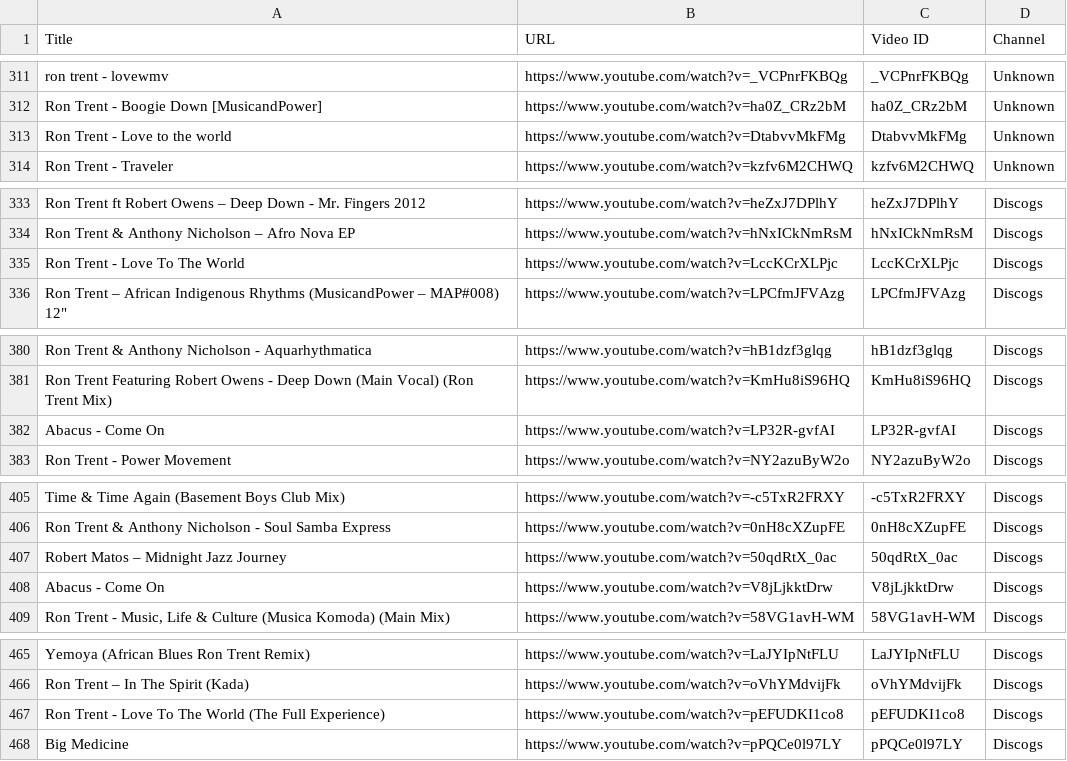
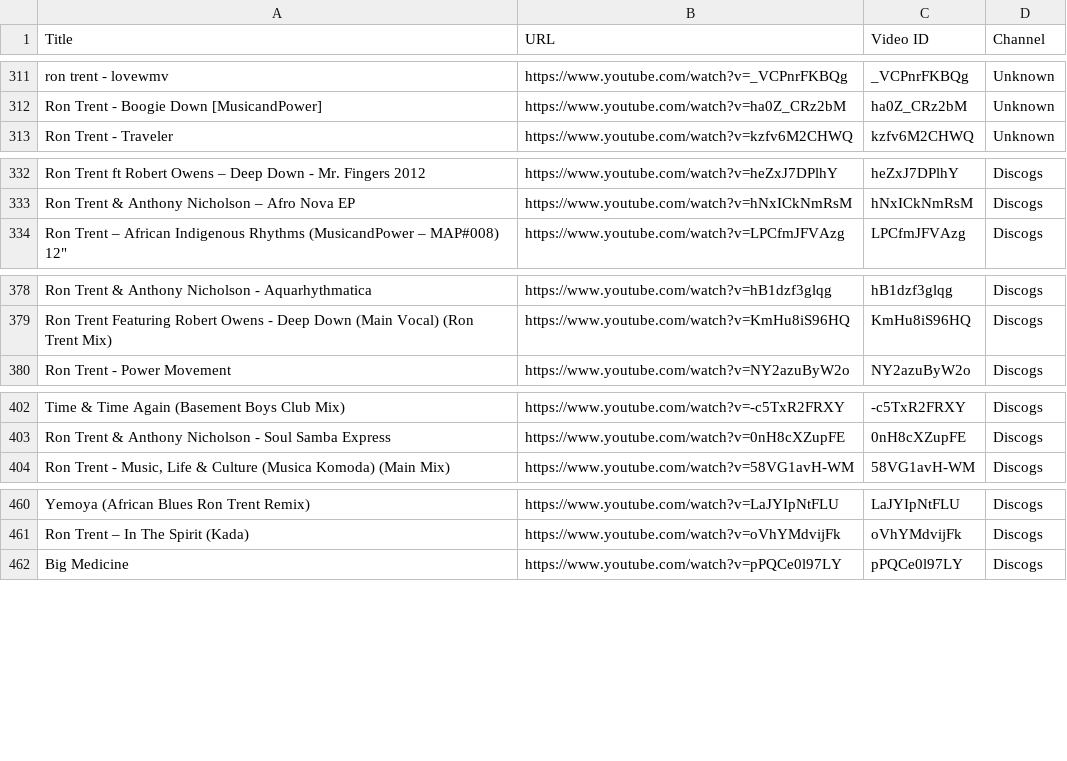
Before and after one commit to saint-james-fr/theshuffleproject, a CSV file: scraper/data/ron-trent-collection.csv, drawn as a sheet; only a part is shown, gaps mark what is left out; the diff names each change by its address in the sheet, - before the commit and + after, or states it on an @@ line.

```diff
--- a/scraper/data/ron-trent-collection.csv
+++ b/scraper/data/ron-trent-collection.csv
-row 313: Ron Trent - Love to the world | https://www.youtube.com/watch?v=DtabvvMkFMg | DtabvvMkFMg | Unknown
-row 335: Ron Trent - Love To The World | https://www.youtube.com/watch?v=LccKCrXLPjc | LccKCrXLPjc | Discogs
-row 382: Abacus - Come On | https://www.youtube.com/watch?v=LP32R-gvfAI | LP32R-gvfAI | Discogs
-row 407: Robert Matos – Midnight Jazz Journey | https://www.youtube.com/watch?v=50qdRtX_0ac | 50qdRtX_0ac | Discogs
-row 408: Abacus - Come On | https://www.youtube.com/watch?v=V8jLjkktDrw | V8jLjkktDrw | Discogs
-row 467: Ron Trent - Love To The World (The Full Experience) | https://www.youtube.com/watch?v=pEFUDKI1co8 | pEFUDKI1co8 | Discogs
```
Also changed, not shown: 5 other files.
